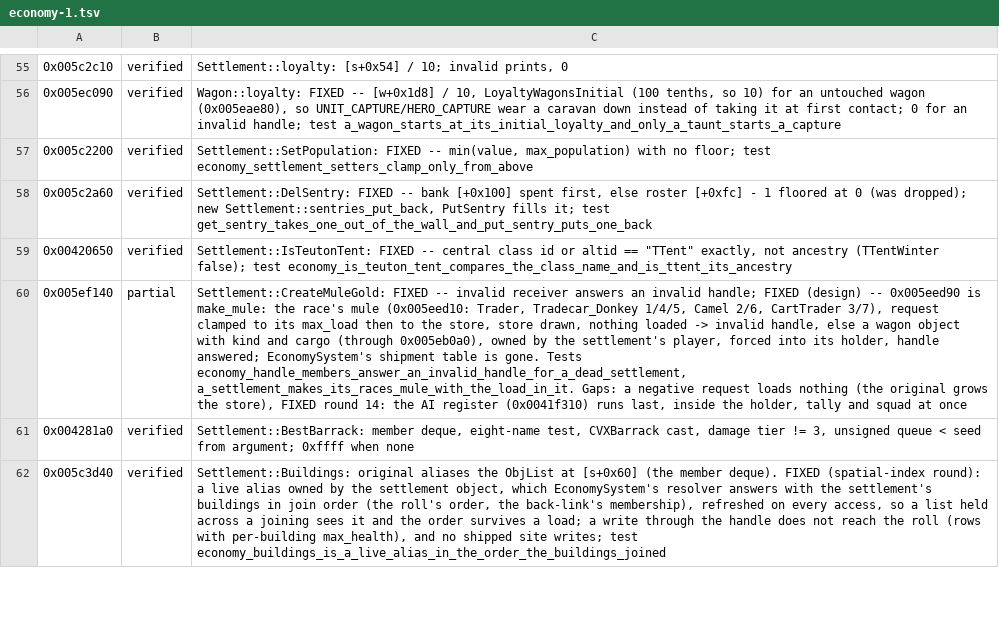
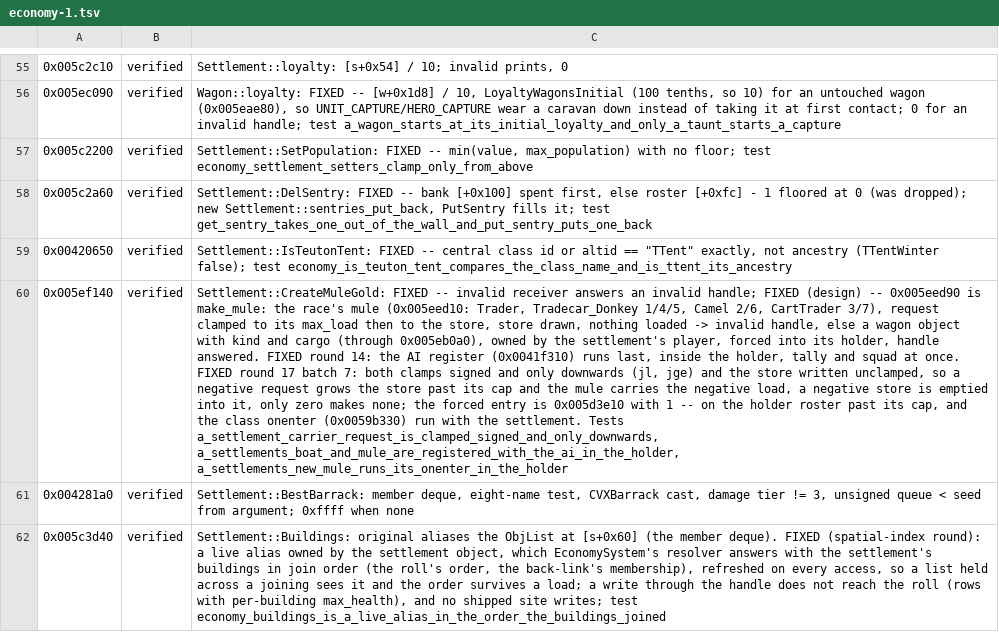
Before and after one commit to alesdi/imperivm-reforged, a TSV file: docs/audit/status/economy-1.tsv, drawn as a sheet; only a part is shown, gaps mark what is left out; the diff covers the shown part only; the diff names each change by its address in the sheet, - before the commit and + after, or states it on an @@ line.

```diff
--- a/docs/audit/status/economy-1.tsv
+++ b/docs/audit/status/economy-1.tsv
-B60: partial
+B60: verified
-C60: …holder, handle answered; EconomySystem's shipment table is gone. Tests economy_handle_members_answer_an_invalid_handle_for_a_dead_settlement, a_settlement_makes_its_races_mule_with_the_load_in_it. Gaps: a negative request loads nothing (the original grows the store), FIXED round 14: the AI register (0x0041f310) runs last, inside the holder, tally and squad at once
+C60: …holder, handle answered. FIXED round 14: the AI register (0x0041f310) runs last, inside the holder, tally and squad at once. FIXED round 17 batch 7: both clamps signed and only downwards (jl, jge) and the store written unclamped, so a negative request grows the store past its cap and the mule carries the negative load, a negative store is emptied into it, only zero makes none; the forced entry is 0x005d3e10 with 1 -- on the holder roster past its cap, and the class onenter (0x0059b330) run with the settlement. Tests a_settlement_carrier_request_is_clamped_signed_and_only_downwards, a_settlements_boat_and_mule_are_registered_with_the_ai_in_the_holder, a_settlements_new_mule_runs_its_onenter_in_the_holder
```
Also changed, not shown: 6 edited cells elsewhere in this file, docs/audit/status/economy-2.tsv.
